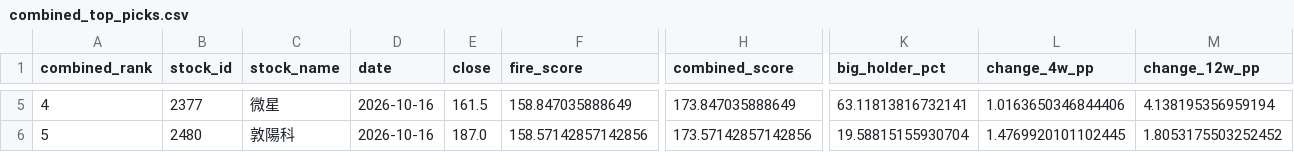
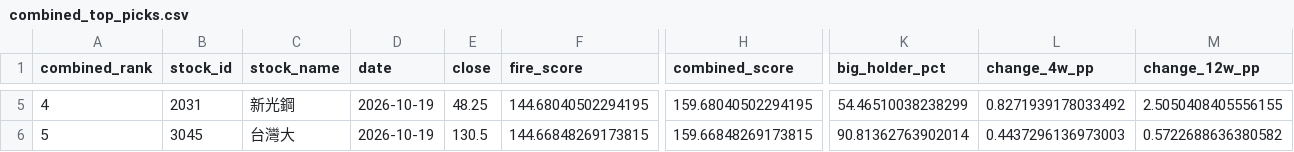
Before and after one commit to seagate1021-code/taiwan-stock-radar, a CSV file: data/history/combined_top_picks.csv, drawn as a sheet; only a part is shown, gaps mark what is left out; the diff covers the shown part only; the diff names each change by its address in the sheet, - before the commit and + after, or states it on an @@ line.

```diff
--- a/data/history/combined_top_picks.csv
+++ b/data/history/combined_top_picks.csv
-B5 (stock_id): 2377
+B5 (stock_id): 2031
-C5 (stock_name): 微星
+C5 (stock_name): 新光鋼
-D5:D6 (date): 2026-10-16
+D5:D6 (date): 2026-10-19
-E5 (close): 161.5
+E5 (close): 48.25
-F5 (fire_score): 158.847035888649
+F5 (fire_score): 144.68040502294195
-H5 (combined_score): 173.847035888649
+H5 (combined_score): 159.68040502294195
-K5 (big_holder_pct): 63.11813816732141
+K5 (big_holder_pct): 54.46510038238299
-L5 (change_4w_pp): 1.0163650346844406
+L5 (change_4w_pp): 0.8271939178033492
-M5 (change_12w_pp): 4.138195356959194
+M5 (change_12w_pp): 2.5050408405556155
-B6 (stock_id): 2480
+B6 (stock_id): 3045
-C6 (stock_name): 敦陽科
+C6 (stock_name): 台灣大
-E6 (close): 187.0
+E6 (close): 130.5
-F6 (fire_score): 158.57142857142856
+F6 (fire_score): 144.66848269173815
-H6 (combined_score): 173.57142857142856
+H6 (combined_score): 159.66848269173815
-K6 (big_holder_pct): 19.58815155930704
+K6 (big_holder_pct): 90.81362763902014
-L6 (change_4w_pp): 1.4769920101102445
+L6 (change_4w_pp): 0.4437296136973003
-M6 (change_12w_pp): 1.8053175503252452
+M6 (change_12w_pp): 0.5722688636380582
```
Also changed, not shown: 39 edited cells elsewhere in this file, data/history/combined_picks_history.csv, data/history/technical_indicators.csv, 3 other files.
